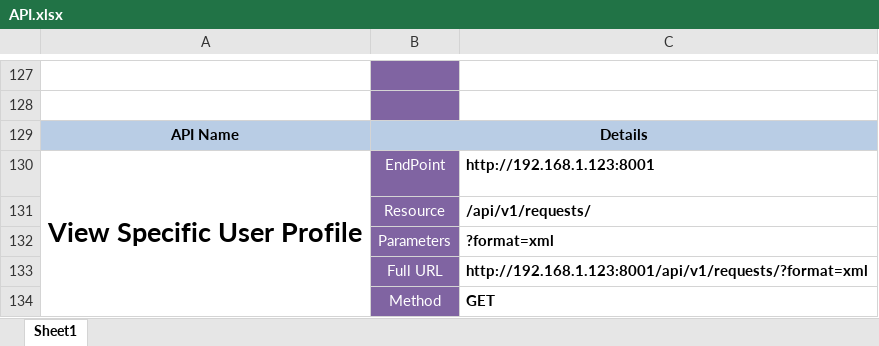
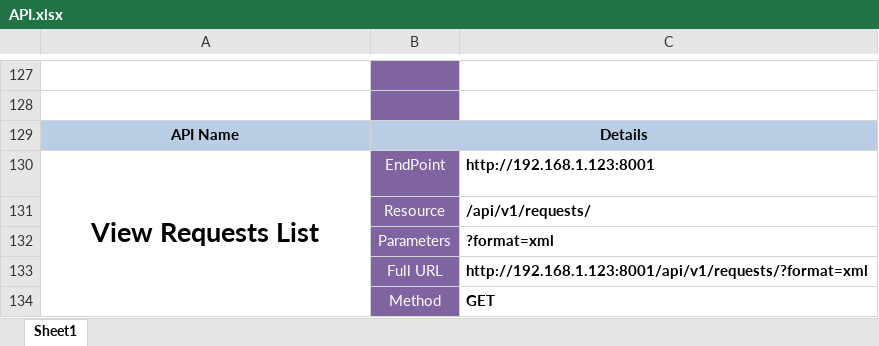
Before and after one commit to OS-M4S/documention, an Excel workbook: API.xlsx, sheet Sheet1, drawn as a sheet; only a part is shown, gaps mark what is left out; values as stored, in another font and other column widths than the file's, no borders; removed rows and columns are numbered as before the commit, all else as after; the diff covers the shown part only; the diff names each change by its address in the sheet, - before the commit and + after, or states it on an @@ line.

Commit message:
Documents

```diff
--- a/API.xlsx (sheet Sheet1)
+++ b/API.xlsx (sheet Sheet1)
-A130: View Specific User Profile
+A130: View Requests List
-A130:A137 merged
+A130:A135 merged
```
Also changed, not shown: 118 added rows and 3 edited cells elsewhere in this sheet.
